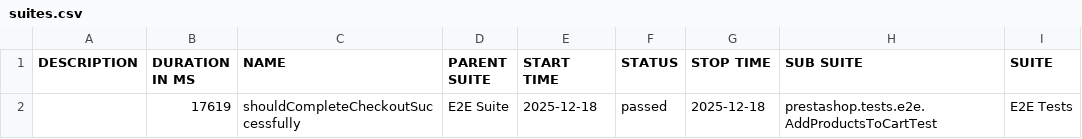
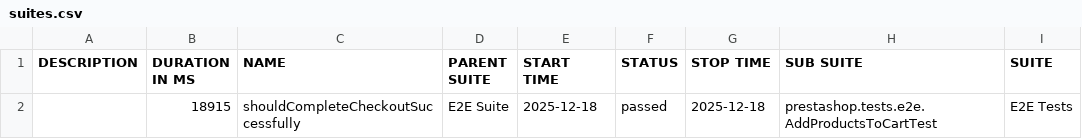
Before and after one commit to IrynaDim/Prestashop-UI-TF, a CSV file: allure-e2e-ui/data/suites.csv, drawn as a sheet; only a part is shown; the diff names each change by its address in the sheet, - before the commit and + after, or states it on an @@ line.

```diff
--- a/allure-e2e-ui/data/suites.csv
+++ b/allure-e2e-ui/data/suites.csv
-B2 (DURATION IN MS): 17619
+B2 (DURATION IN MS): 18915
```
Also changed, not shown: 16 other files.
